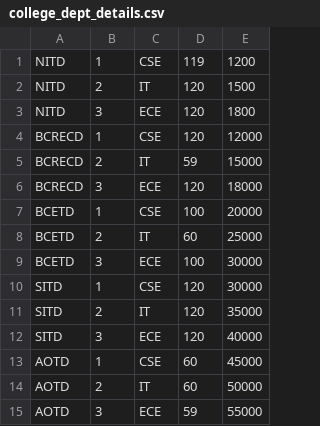
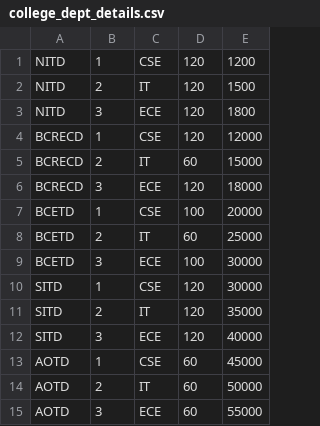
Before and after one commit to sj-15/College-Seat-Booking, a CSV file: college_dept_details.csv, drawn as a sheet.

```diff
--- a/college_dept_details.csv
+++ b/college_dept_details.csv
@@ -1,2 +1,2 @@
-NITD,1,CSE,119,1200
+NITD,1,CSE,120,1200
 NITD,2,IT,120,1500
@@ -4,3 +4,3 @@ NITD,3,ECE,120,1800
 BCRECD,1,CSE,120,12000
-BCRECD,2,IT,59,15000
+BCRECD,2,IT,60,15000
 BCRECD,3,ECE,120,18000
@@ -14,2 +14,2 @@ AOTD,1,CSE,60,45000
 AOTD,2,IT,60,50000
-AOTD,3,ECE,59,55000
+AOTD,3,ECE,60,55000
```
Also changed, not shown: 2 other files.
